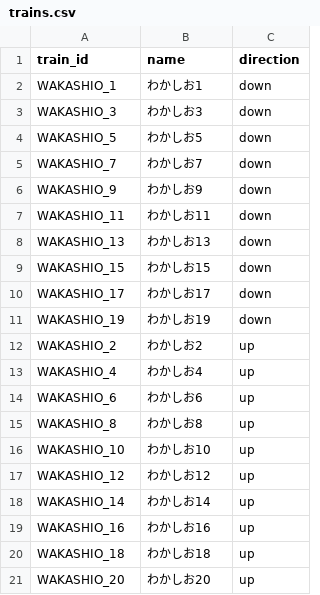
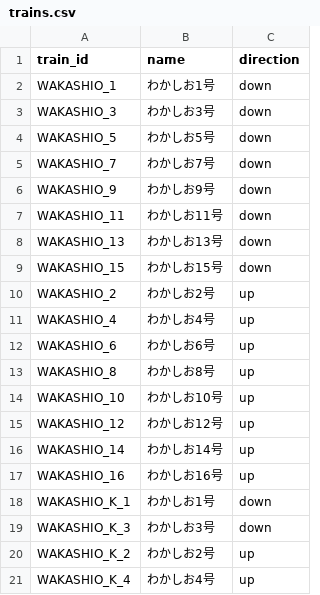
Before and after one commit to tetsuhagi/tetsudou-map-jp, a CSV file: data/timetables/WAKASHIO/trains.csv, drawn as a sheet.

```diff
--- a/data/timetables/WAKASHIO/trains.csv
+++ b/data/timetables/WAKASHIO/trains.csv
@@ -1,21 +1,21 @@
 train_id,name,direction
-WAKASHIO_1,わかしお1,down
-WAKASHIO_3,わかしお3,down
-WAKASHIO_5,わかしお5,down
-WAKASHIO_7,わかしお7,down
-WAKASHIO_9,わかしお9,down
-WAKASHIO_11,わかしお11,down
-WAKASHIO_13,わかしお13,down
-WAKASHIO_15,わかしお15,down
-WAKASHIO_17,わかしお17,down
-WAKASHIO_19,わかしお19,down
-WAKASHIO_2,わかしお2,up
-WAKASHIO_4,わかしお4,up
-WAKASHIO_6,わかしお6,up
-WAKASHIO_8,わかしお8,up
-WAKASHIO_10,わかしお10,up
-WAKASHIO_12,わかしお12,up
-WAKASHIO_14,わかしお14,up
-WAKASHIO_16,わかしお16,up
-WAKASHIO_18,わかしお18,up
-WAKASHIO_20,わかしお20,up
+WAKASHIO_1,わかしお1号,down
+WAKASHIO_3,わかしお3号,down
+WAKASHIO_5,わかしお5号,down
+WAKASHIO_7,わかしお7号,down
+WAKASHIO_9,わかしお9号,down
+WAKASHIO_11,わかしお11号,down
+WAKASHIO_13,わかしお13号,down
+WAKASHIO_15,わかしお15号,down
+WAKASHIO_2,わかしお2号,up
+WAKASHIO_4,わかしお4号,up
+WAKASHIO_6,わかしお6号,up
+WAKASHIO_8,わかしお8号,up
+WAKASHIO_10,わかしお10号,up
+WAKASHIO_12,わかしお12号,up
+WAKASHIO_14,わかしお14号,up
+WAKASHIO_16,わかしお16号,up
+WAKASHIO_K_1,わかしお1号,down
+WAKASHIO_K_3,わかしお3号,down
+WAKASHIO_K_2,わかしお2号,up
+WAKASHIO_K_4,わかしお4号,up
```
Also changed, not shown: data/timetables/WAKASHIO/holiday.csv, 6 other files.
